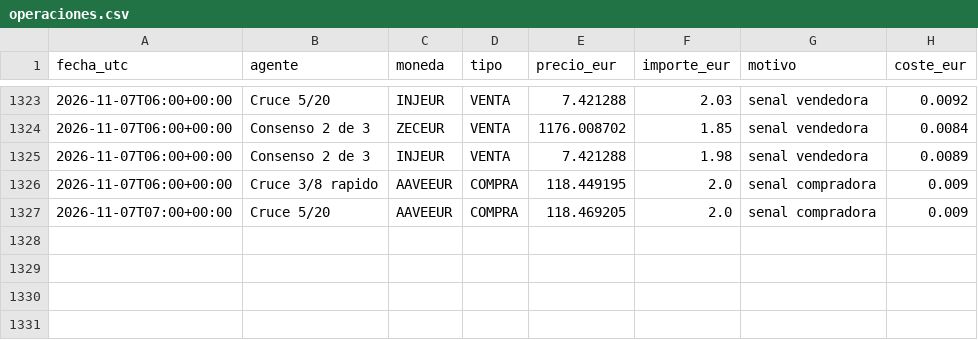
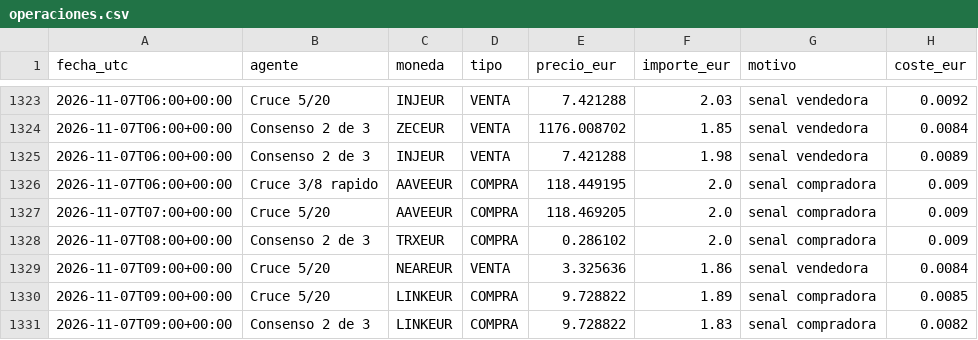
Before and after one commit to KakidLuffy/oficina-agentes, a CSV file: datos/operaciones.csv, drawn as a sheet; only a part is shown, gaps mark what is left out.

```diff
--- a/datos/operaciones.csv
+++ b/datos/operaciones.csv
@@ -1327 +1327,5 @@ fecha_utc,agente,moneda,tipo,precio_eur,importe_eur,motivo,coste_eur
 2026-11-07T07:00+00:00,Cruce 5/20,AAVEEUR,COMPRA,118.469205,2.0,senal compradora,0.009
+2026-11-07T08:00+00:00,Consenso 2 de 3,TRXEUR,COMPRA,0.286102,2.0,senal compradora,0.009
+2026-11-07T09:00+00:00,Cruce 5/20,NEAREUR,VENTA,3.325636,1.86,senal vendedora,0.0084
+2026-11-07T09:00+00:00,Cruce 5/20,LINKEUR,COMPRA,9.728822,1.89,senal compradora,0.0085
+2026-11-07T09:00+00:00,Consenso 2 de 3,LINKEUR,COMPRA,9.728822,1.83,senal compradora,0.0082
```
Also changed, not shown: datos/historial_v2.csv, 3 other files.
